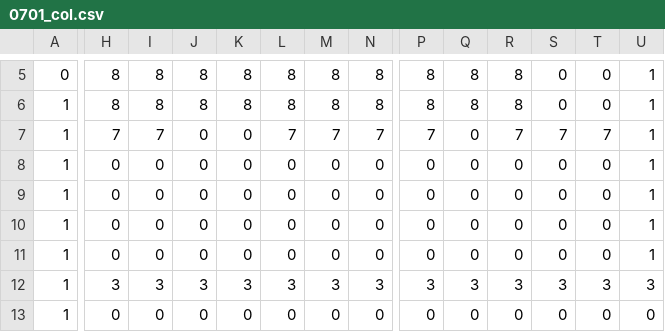
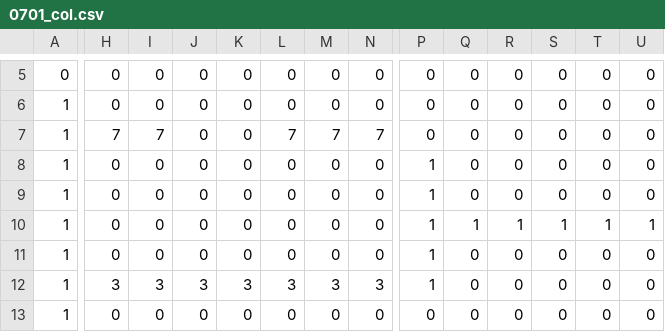
Before and after one commit to TerrySoba/DosPlatformGame, a CSV file: levels/0701_col.csv, drawn as a sheet; only a part is shown, gaps mark what is left out; the diff covers the shown part only; the diff names each change by its address in the sheet, - before the commit and + after, or states it on an @@ line.

```diff
--- a/levels/0701_col.csv
+++ b/levels/0701_col.csv
-H5:H6: 8
+H5:H6: 0
-I5:I6: 8
+I5:I6: 0
-J5:J6: 8
+J5:J6: 0
-K5:K6: 8
+K5:K6: 0
-L5:L6: 8
+L5:L6: 0
-M5:M6: 8
+M5:M6: 0
-N5:N6: 8
+N5:N6: 0
-P5:P6: 8
+P5:P6: 0
-Q5:Q6: 8
+Q5:Q6: 0
-R5:R6: 8
+R5:R6: 0
-U5:U9: 1
+U5:U9: 0
-P7: 7
+P7: 0
-R7: 7
+R7: 0
-S7: 7
+S7: 0
-T7: 7
+T7: 0
-P8:P11: 0
+P8:P11: 1
-Q10: 0
+Q10: 1
-R10: 0
+R10: 1
-S10: 0
+S10: 1
-T10: 0
+T10: 1
-U11: 1
+U11: 0
-P12: 3
+P12: 1
-Q12: 3
+Q12: 0
-R12: 3
+R12: 0
-S12: 3
+S12: 0
-T12: 3
+T12: 0
-U12: 3
+U12: 0
```
Also changed, not shown: 1 added row, 1 removed row and 23 edited cells elsewhere in this file, levels/0701_bg.csv, 14 other files.
